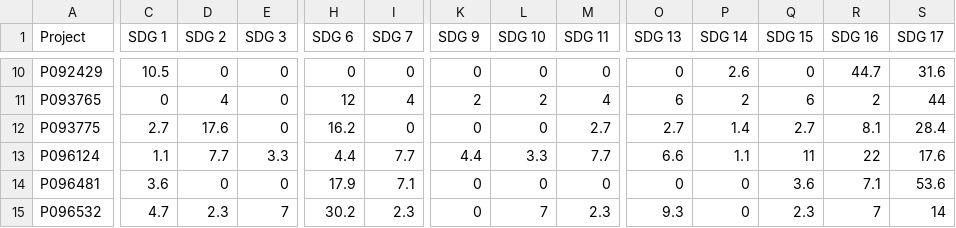
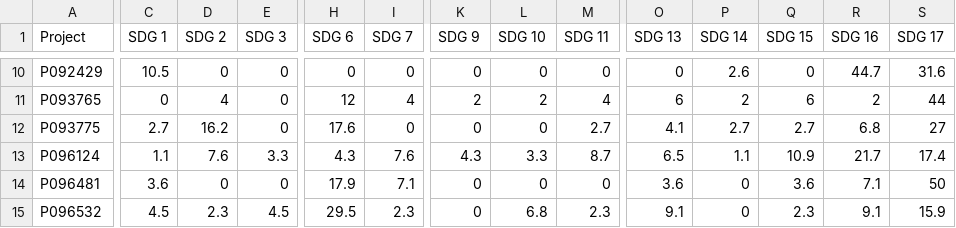
Before and after one commit to Camilo-Betancur/sustainability-mapper, a CSV file: Output/SDGs/data/results_matrix_rel.csv, drawn as a sheet; only a part is shown, gaps mark what is left out; the diff covers the shown part only; the diff names each change by its address in the sheet, - before the commit and + after, or states it on an @@ line.

```diff
--- a/Output/SDGs/data/results_matrix_rel.csv
+++ b/Output/SDGs/data/results_matrix_rel.csv
-D12 (SDG 2): 17.6
+D12 (SDG 2): 16.2
-H12 (SDG 6): 16.2
+H12 (SDG 6): 17.6
-O12 (SDG 13): 2.7
+O12 (SDG 13): 4.1
-P12 (SDG 14): 1.4
+P12 (SDG 14): 2.7
-R12 (SDG 16): 8.1
+R12 (SDG 16): 6.8
-S12 (SDG 17): 28.4
+S12 (SDG 17): 27
-D13 (SDG 2): 7.7
+D13 (SDG 2): 7.6
-H13 (SDG 6): 4.4
+H13 (SDG 6): 4.3
-I13 (SDG 7): 7.7
+I13 (SDG 7): 7.6
-K13 (SDG 9): 4.4
+K13 (SDG 9): 4.3
-M13 (SDG 11): 7.7
+M13 (SDG 11): 8.7
-O13 (SDG 13): 6.6
+O13 (SDG 13): 6.5
-Q13 (SDG 15): 11
+Q13 (SDG 15): 10.9
-R13 (SDG 16): 22
+R13 (SDG 16): 21.7
-S13 (SDG 17): 17.6
+S13 (SDG 17): 17.4
-O14 (SDG 13): 0
+O14 (SDG 13): 3.6
-S14 (SDG 17): 53.6
+S14 (SDG 17): 50
-C15 (SDG 1): 4.7
+C15 (SDG 1): 4.5
-E15 (SDG 3): 7
+E15 (SDG 3): 4.5
-H15 (SDG 6): 30.2
+H15 (SDG 6): 29.5
-L15 (SDG 10): 7
+L15 (SDG 10): 6.8
-O15 (SDG 13): 9.3
+O15 (SDG 13): 9.1
-R15 (SDG 16): 7
+R15 (SDG 16): 9.1
-S15 (SDG 17): 14
+S15 (SDG 17): 15.9
```
Also changed, not shown: 45 edited cells elsewhere in this file, Output/EU Taxonomy/data/matches_T.csv, Output/SDGs/data/matches_SDG_proj.csv, 29 other files.
